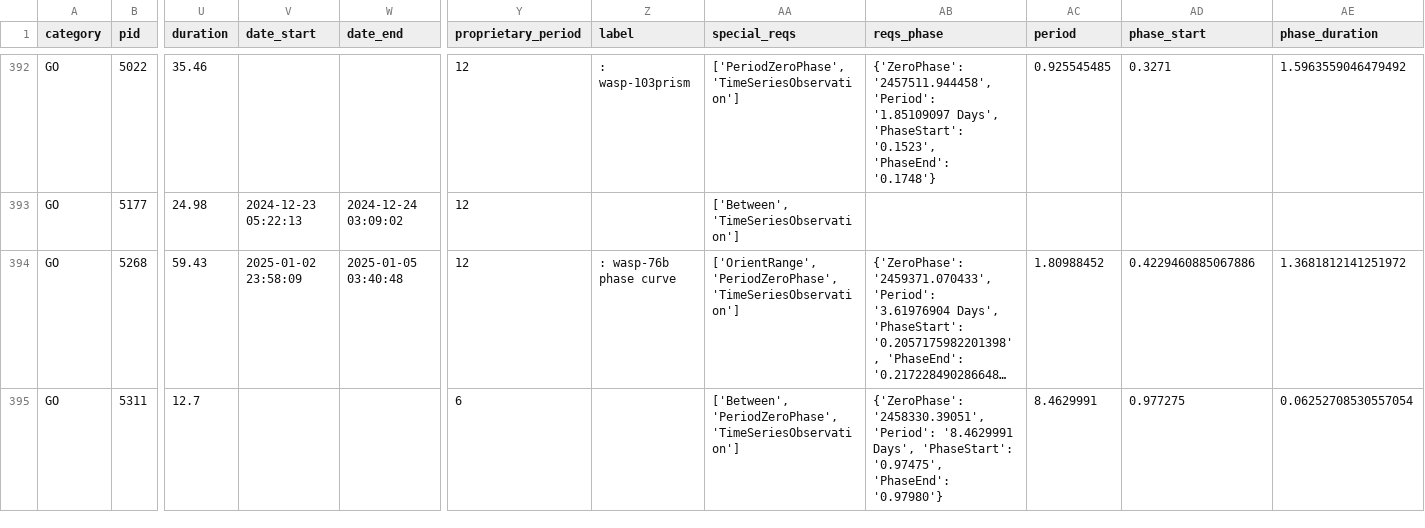
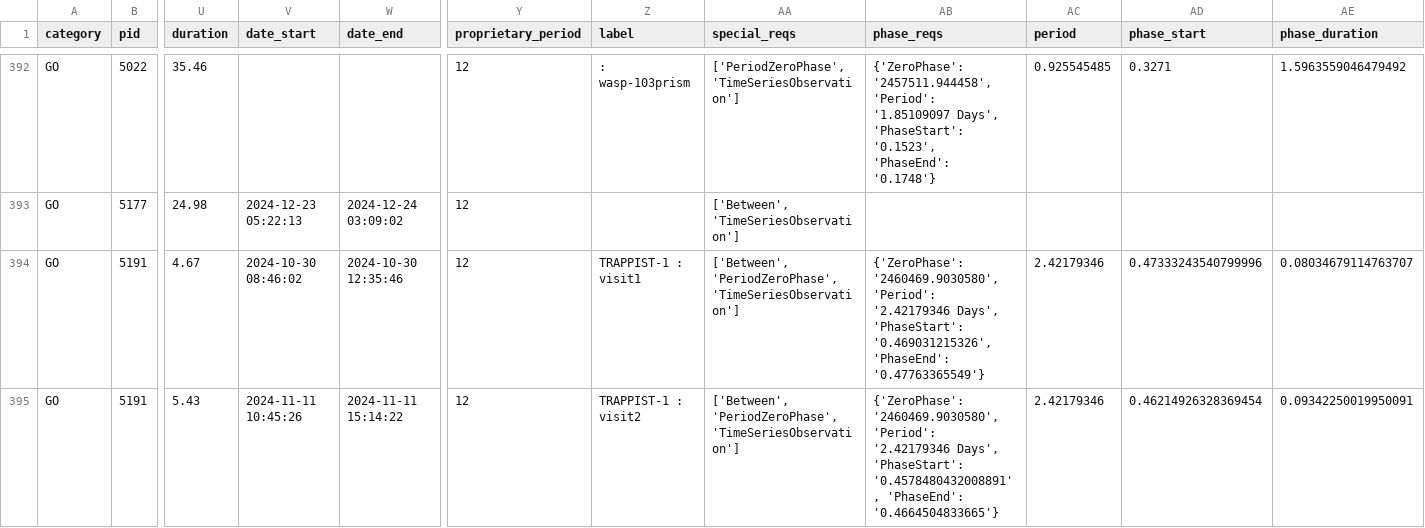
Before and after one commit to pcubillos/gen_tso, a CSV file: gen_tso/data/programs/jwst_tso_programs.csv, drawn as a sheet; only a part is shown, gaps mark what is left out; the shorter side is filled out with more unchanged rows; long unchanged cells end in …; rows hold the shown columns only; the diff covers the shown part only; the diff names each change by its address in the sheet, - before the commit and + after, or states it on an @@ line.

```diff
--- a/gen_tso/data/programs/jwst_tso_programs.csv
+++ b/gen_tso/data/programs/jwst_tso_programs.csv
-AB1: reqs_phase
+AB1: phase_reqs
+row 394: GO | 5191 | 4.67 | 2024-10-30 08:46:02 | 2024-10-30 12:35:46 | 12 | TRAPPIST-1 : visit1 | ['Between', 'PeriodZeroPhase', 'TimeSeriesObservation'] | {'ZeroPhase': '2460469.9030580', 'Period': '2.42179346 Days', 'PhaseStart': '0.469031215326', 'PhaseEnd': '0.47763365549'} | 2.42179346 | 0.47333243540799996 | 0.08034679114763707
+row 395: GO | 5191 | 5.43 | 2024-11-11 10:45:26 | 2024-11-11 15:14:22 | 12 | TRAPPIST-1 : visit2 | ['Between', 'PeriodZeroPhase', 'TimeSeriesObservation'] | {'ZeroPhase': '2460469.9030580', 'Period': '2.42179346 Days', 'PhaseStart': '0.4578480432008891', 'PhaseEnd': '0.4664504833665'} | 2.42179346 | 0.46214926328369454 | 0.09342250019950091
```
Also changed, not shown: 3 added rows elsewhere in this file, 4 other files.
